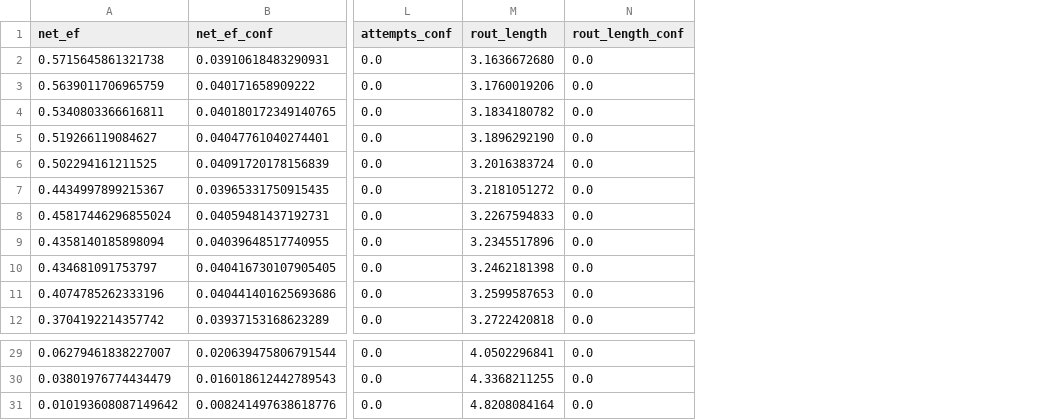
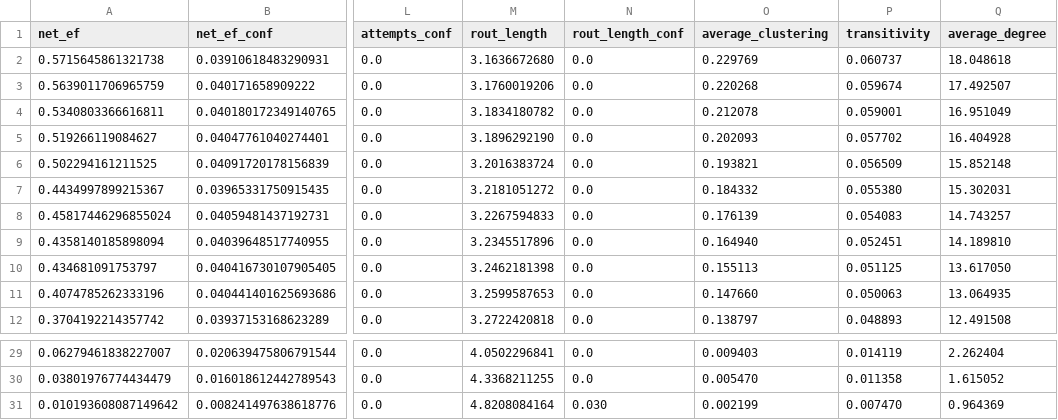
Before and after one commit to soheilzi/effective-flow, a CSV file: result/net_result.csv, drawn as a sheet; only a part is shown, gaps mark what is left out; the diff names each change by its address in the sheet, - before the commit and + after, or states it on an @@ line.

Commit message:
some other parameters tested, results is ploted at drive

```diff
--- a/result/net_result.csv
+++ b/result/net_result.csv
+column O (average_clustering), rows 2-12: 0.229769 | 0.220268 | 0.212078 | 0.202093 | 0.193821 | 0.184332 | 0.176139 | 0.164940 | 0.155113 | 0.147660 | 0.138797; rows 29-31: 0.009403 | 0.005470 | 0.002199
+column P (transitivity), rows 2-12: 0.060737 | 0.059674 | 0.059001 | 0.057702 | 0.056509 | 0.055380 | 0.054083 | 0.052451 | 0.051125 | 0.050063 | 0.048893; rows 29-31: 0.014119 | 0.011358 | 0.007470
+column Q (average_degree), rows 2-12: 18.048618 | 17.492507 | 16.951049 | 16.404928 | 15.852148 | 15.302031 | 14.743257 | 14.189810 | 13.617050 | 13.064935 | 12.491508; rows 29-31: 2.262404 | 1.615052 | 0.964369
-N31 (rout_length_conf): 0.0
+N31 (rout_length_conf): 0.030
```
Also changed, not shown: 4 other files.
